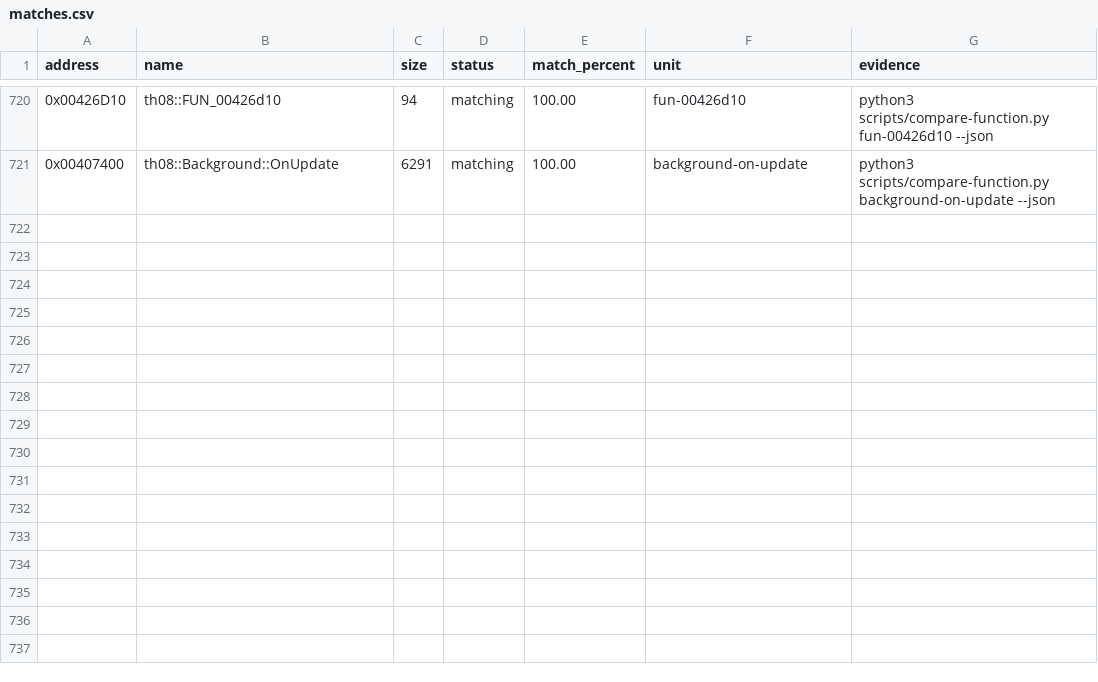
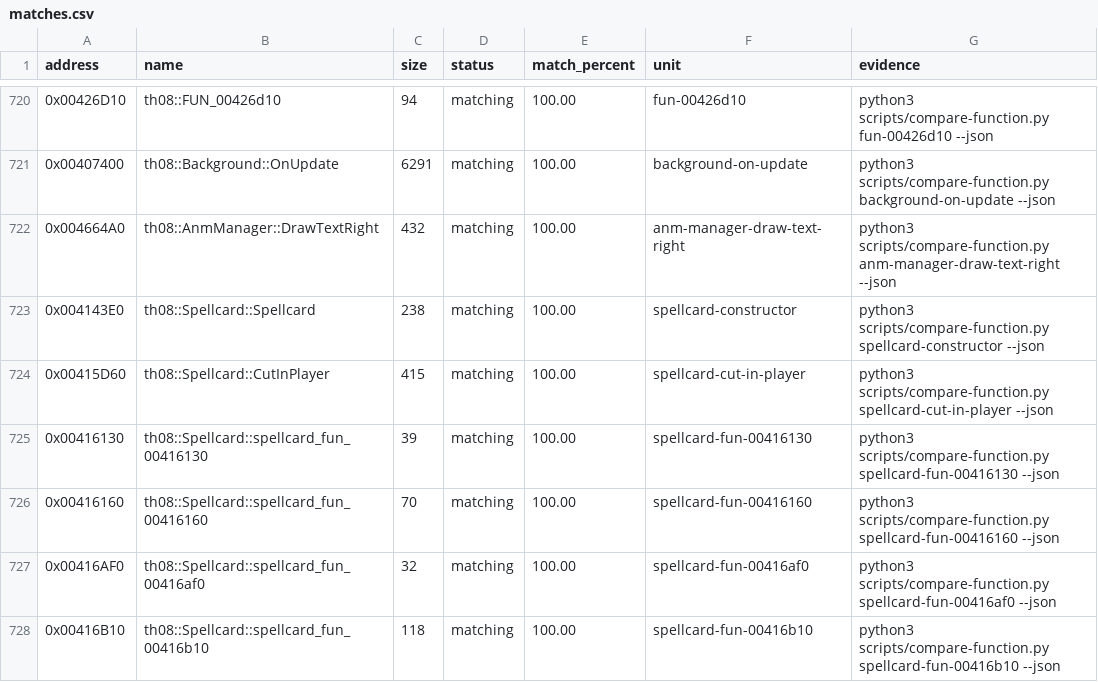
Before and after one commit to N0zoM1z0/th08, a CSV file: config/matches.csv, drawn as a sheet; only a part is shown, gaps mark what is left out; the diff names each change by its address in the sheet, - before the commit and + after, or states it on an @@ line.

Commit message:
gpt-web: reconstruct spellcard ui helpers

```diff
--- a/config/matches.csv
+++ b/config/matches.csv
+row 722: 0x004664A0 | th08::AnmManager::DrawTextRight | 432 | matching | 100.00 | anm-manager-draw-text-right | python3 scripts/compare-function.py anm-manager-draw-text-right --json
+row 723: 0x004143E0 | th08::Spellcard::Spellcard | 238 | matching | 100.00 | spellcard-constructor | python3 scripts/compare-function.py spellcard-constructor --json
+row 724: 0x00415D60 | th08::Spellcard::CutInPlayer | 415 | matching | 100.00 | spellcard-cut-in-player | python3 scripts/compare-function.py spellcard-cut-in-player --json
+row 725: 0x00416130 | th08::Spellcard::spellcard_fun_00416130 | 39 | matching | 100.00 | spellcard-fun-00416130 | python3 scripts/compare-function.py spellcard-fun-00416130 --json
+row 726: 0x00416160 | th08::Spellcard::spellcard_fun_00416160 | 70 | matching | 100.00 | spellcard-fun-00416160 | python3 scripts/compare-function.py spellcard-fun-00416160 --json
+row 727: 0x00416AF0 | th08::Spellcard::spellcard_fun_00416af0 | 32 | matching | 100.00 | spellcard-fun-00416af0 | python3 scripts/compare-function.py spellcard-fun-00416af0 --json
+row 728: 0x00416B10 | th08::Spellcard::spellcard_fun_00416b10 | 118 | matching | 100.00 | spellcard-fun-00416b10 | python3 scripts/compare-function.py spellcard-fun-00416b10 --json
```
Also changed, not shown: config/implemented.csv, config/mapping.csv, 8 other files.
